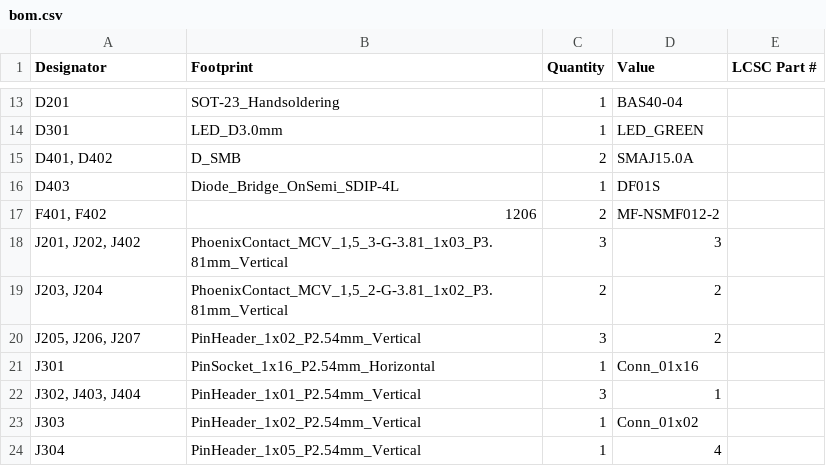
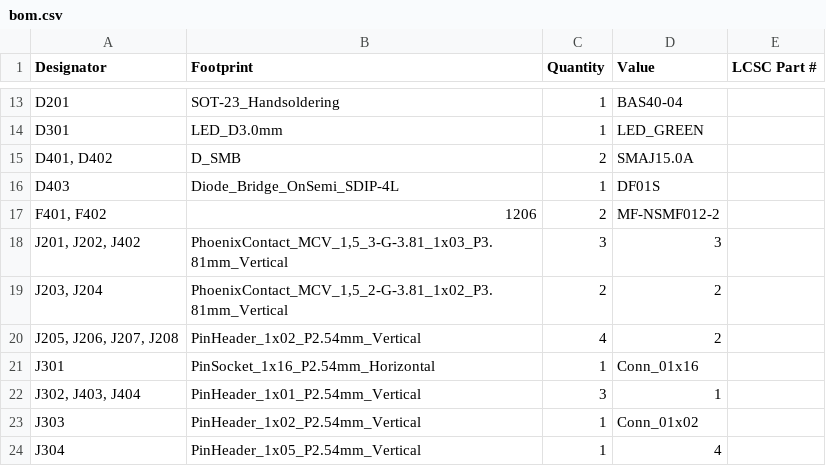
Before and after one commit to dmsd-lab/AMP8611, a CSV file: PGA2311_3/production/bom.csv, drawn as a sheet; only a part is shown, gaps mark what is left out.

```diff
--- a/PGA2311_3/production/bom.csv
+++ b/PGA2311_3/production/bom.csv
@@ -19,3 +19,3 @@ D403,Diode_Bridge_OnSemi_SDIP-4L,1,DF01S,
 "J203, J204","PhoenixContact_MCV_1,5_2-G-3.81_1x02_P3.81mm_Vertical",2,2,
-"J205, J206, J207",PinHeader_1x02_P2.54mm_Vertical,3,2,
+"J205, J206, J207, J208",PinHeader_1x02_P2.54mm_Vertical,4,2,
 J301,PinSocket_1x16_P2.54mm_Horizontal,1,Conn_01x16,
```
Also changed, not shown: PGA2311_3/production/designators.csv, PGA2311_3/production/positions.csv, 6 other files.
